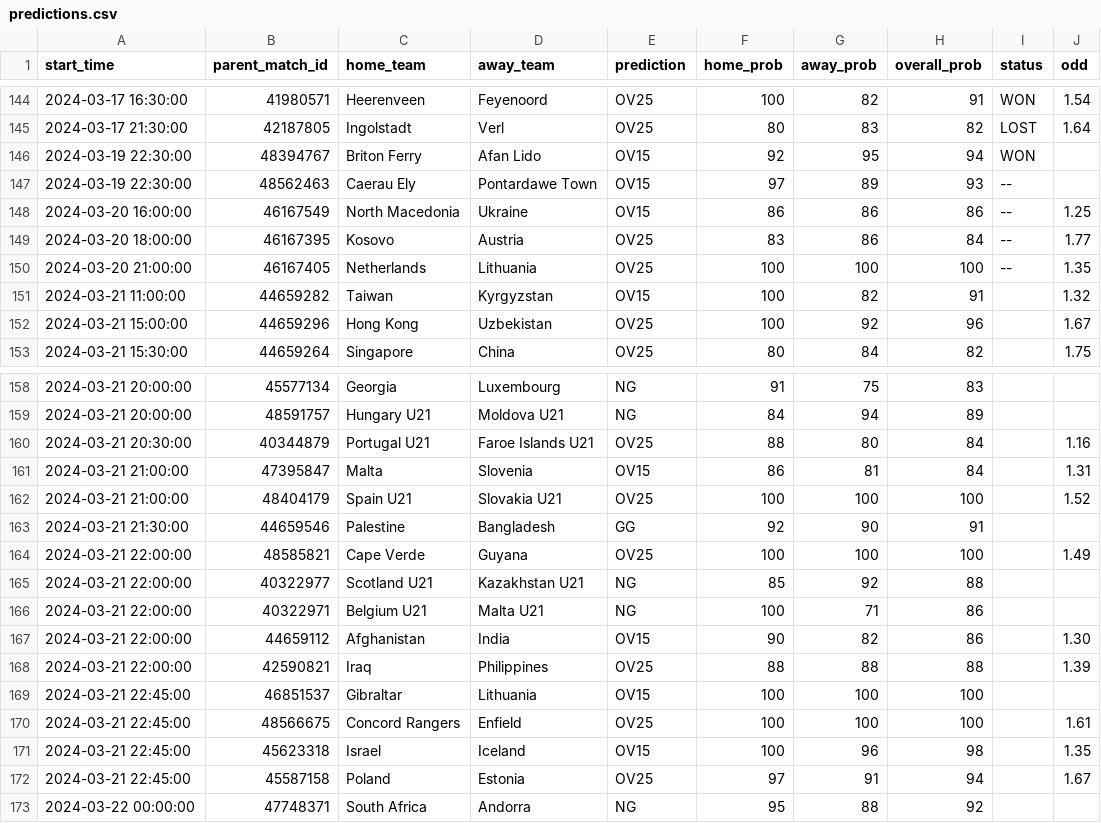
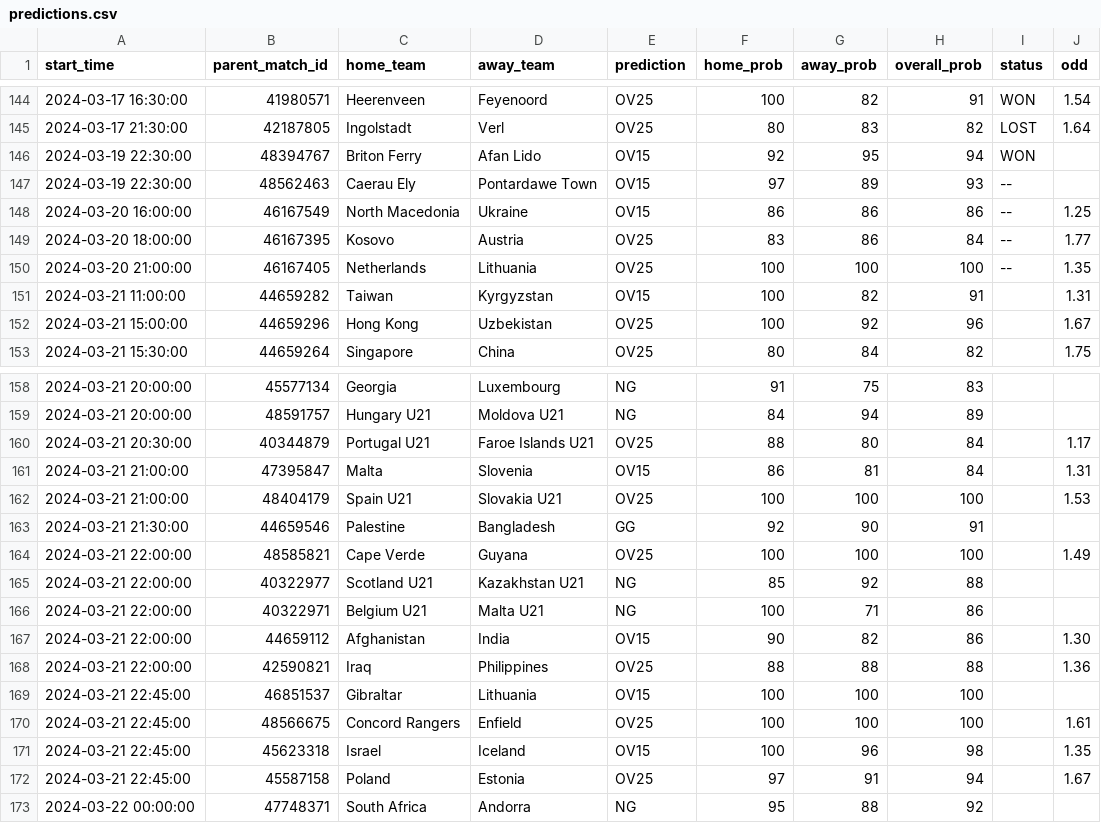
Before and after one commit to dennis-mutethia/soccer-predictions, a CSV file: docs/predictions.csv, drawn as a sheet; only a part is shown, gaps mark what is left out.

```diff
--- a/docs/predictions.csv
+++ b/docs/predictions.csv
@@ -150,3 +150,3 @@ start_time,parent_match_id,home_team,away_team,prediction,home_prob,away_prob,ov
 2024-03-20 21:00:00,46167405,Netherlands,Lithuania,OV25,100,100,100,--,1.35
-2024-03-21 11:00:00,44659282,Taiwan,Kyrgyzstan,OV15,100,82,91,,1.32
+2024-03-21 11:00:00,44659282,Taiwan,Kyrgyzstan,OV15,100,82,91,,1.31
 2024-03-21 15:00:00,44659296,Hong Kong,Uzbekistan,OV25,100,92,96,,1.67
@@ -159,5 +159,5 @@ start_time,parent_match_id,home_team,away_team,prediction,home_prob,away_prob,ov
 2024-03-21 20:00:00,48591757,Hungary U21,Moldova U21,NG,84,94,89,,
-2024-03-21 20:30:00,40344879,Portugal U21,Faroe Islands U21,OV25,88,80,84,,1.16
+2024-03-21 20:30:00,40344879,Portugal U21,Faroe Islands U21,OV25,88,80,84,,1.17
 2024-03-21 21:00:00,47395847,Malta,Slovenia,OV15,86,81,84,,1.31
-2024-03-21 21:00:00,48404179,Spain U21,Slovakia U21,OV25,100,100,100,,1.52
+2024-03-21 21:00:00,48404179,Spain U21,Slovakia U21,OV25,100,100,100,,1.53
 2024-03-21 21:30:00,44659546,Palestine,Bangladesh,GG,92,90,91,,
@@ -167,3 +167,3 @@ start_time,parent_match_id,home_team,away_team,prediction,home_prob,away_prob,ov
 2024-03-21 22:00:00,44659112,Afghanistan,India,OV15,90,82,86,,1.30
-2024-03-21 22:00:00,42590821,Iraq,Philippines,OV25,88,88,88,,1.39
+2024-03-21 22:00:00,42590821,Iraq,Philippines,OV25,88,88,88,,1.36
 2024-03-21 22:45:00,46851537,Gibraltar,Lithuania,OV15,100,100,100,,
```
Also changed, not shown: 1 other file.
